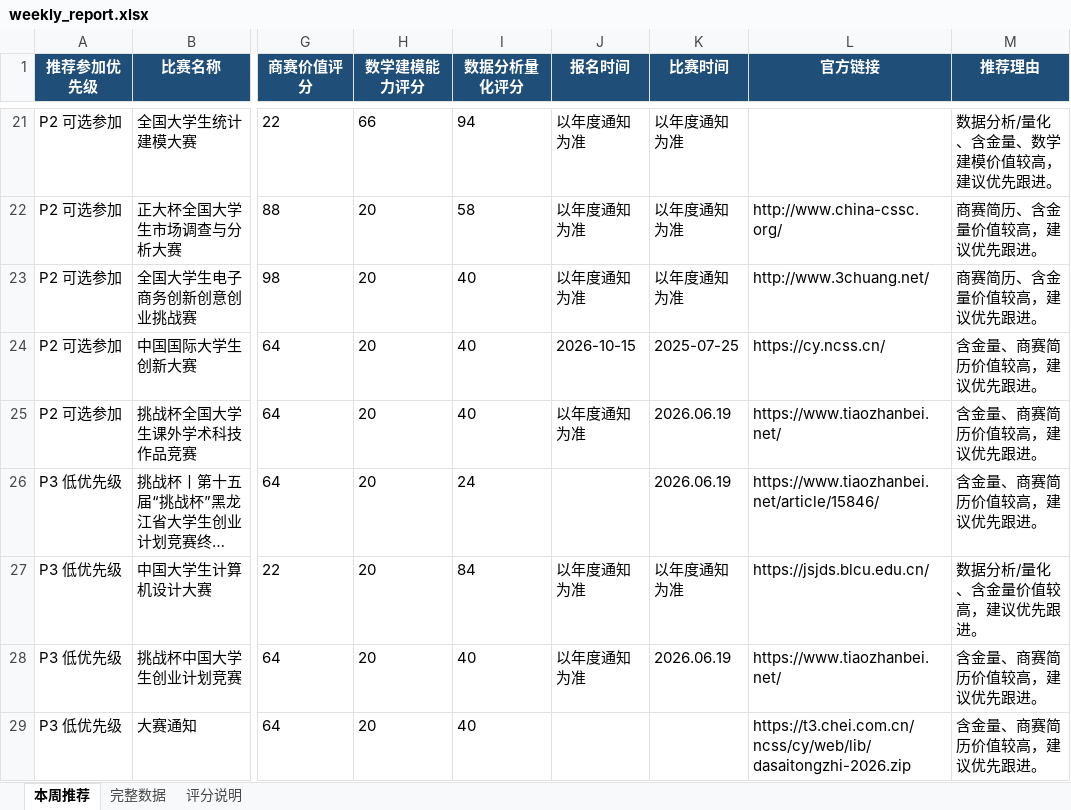
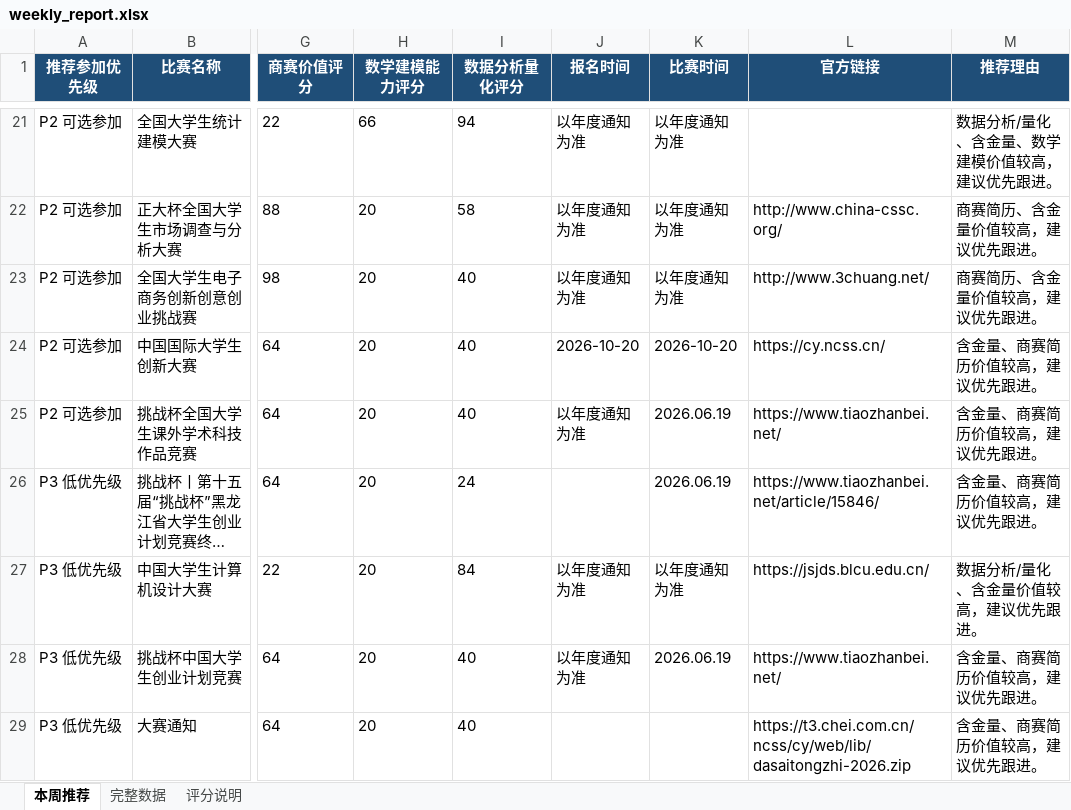
Before and after one commit to gddsn/competition-radar, an Excel workbook: reports/weekly_report.xlsx, sheet 本周推荐, drawn as a sheet; only a part is shown, gaps mark what is left out; long unchanged cells end in …; values as stored, in another font and other column widths than the file's, no borders; the diff names each change by its address in the sheet, - before the commit and + after, or states it on an @@ line.

```diff
--- a/reports/weekly_report.xlsx (sheet 本周推荐)
+++ b/reports/weekly_report.xlsx (sheet 本周推荐)
-J24 (报名时间): 2026-10-15
+J24 (报名时间): 2026-10-20
-K24 (比赛时间): 2025-07-25
+K24 (比赛时间): 2026-10-20
```
Also changed, not shown: sheet 完整数据, reports/schedule_report.xlsx, 4 other files.
